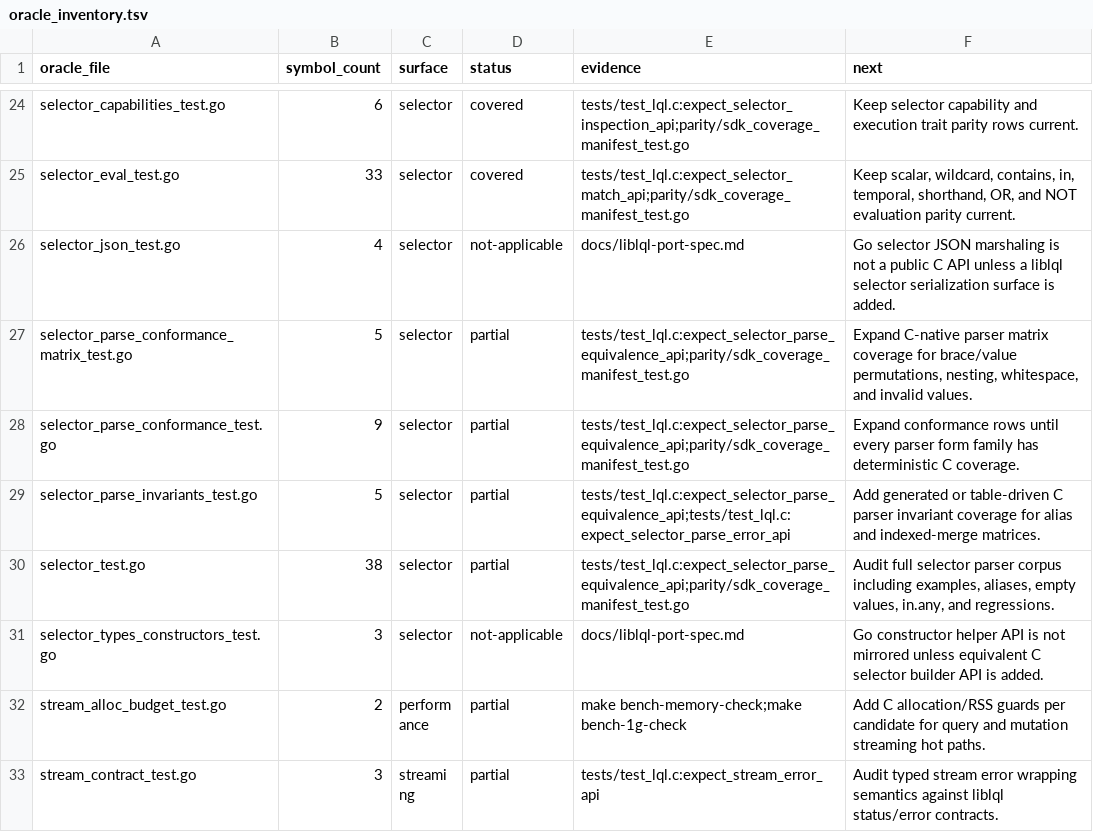
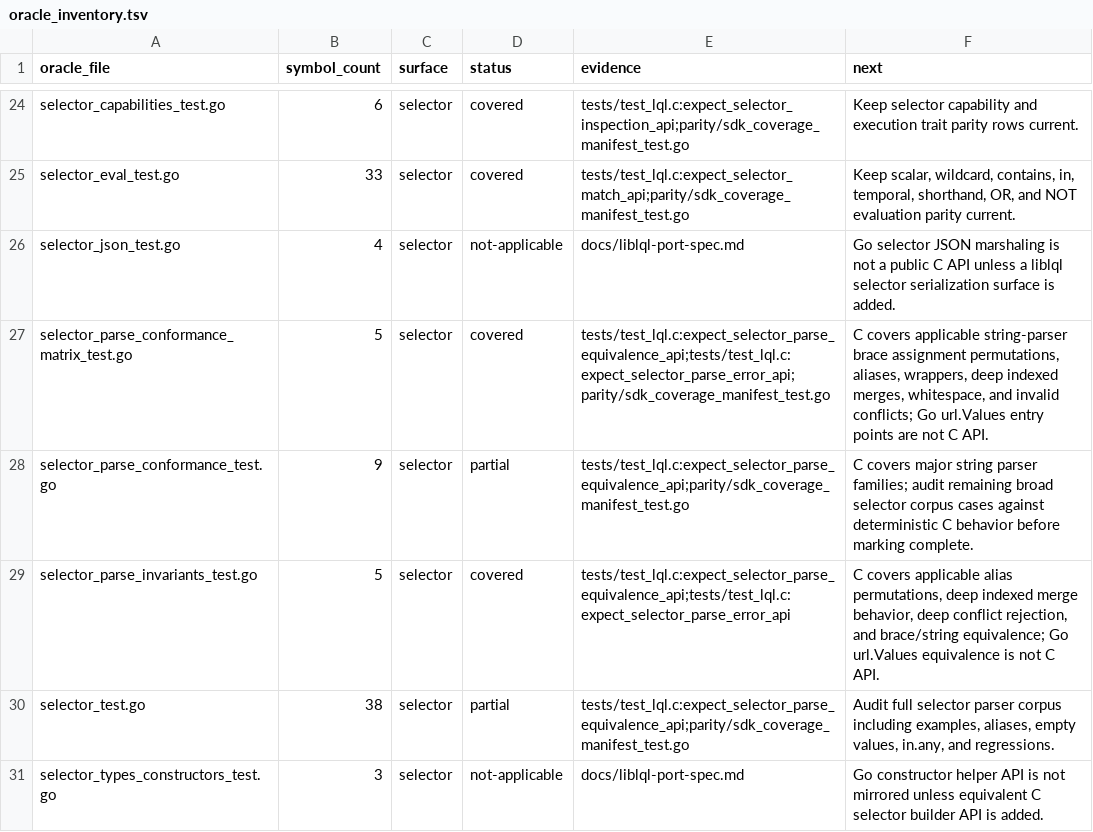
Before and after one commit to sa6mwa/liblql, a TSV file: parity/oracle_inventory.tsv, drawn as a sheet; only a part is shown, gaps mark what is left out; the shorter side is filled out with more unchanged rows.

Commit message:
fix(selector): reject indexed duplicate terms

```diff
--- a/parity/oracle_inventory.tsv
+++ b/parity/oracle_inventory.tsv
@@ -26,5 +26,5 @@ selector_eval_test.go	33	selector	covered	tests/test_lql.c:expect_selector_match
 selector_json_test.go	4	selector	not-applicable	docs/liblql-port-spec.md	Go selector JSON marshaling is not a public C API unless a liblql selector serialization surface is added.
-selector_parse_conformance_matrix_test.go	5	selector	partial	tests/test_lql.c:expect_selector_parse_equivalence_api;parity/sdk_coverage_manifest_test.go	Expand C-native parser matrix coverage for brace/value permutations, nesting, whitespace, and invalid values.
-selector_parse_conformance_test.go	9	selector	partial	tests/test_lql.c:expect_selector_parse_equivalence_api;parity/sdk_coverage_manifest_test.go	Expand conformance rows until every parser form family has deterministic C coverage.
-selector_parse_invariants_test.go	5	selector	partial	tests/test_lql.c:expect_selector_parse_equivalence_api;tests/test_lql.c:expect_selector_parse_error_api	Add generated or table-driven C parser invariant coverage for alias and indexed-merge matrices.
+selector_parse_conformance_matrix_test.go	5	selector	covered	tests/test_lql.c:expect_selector_parse_equivalence_api;tests/test_lql.c:expect_selector_parse_error_api;parity/sdk_coverage_manifest_test.go	C covers applicable string-parser brace assignment permutations, aliases, wrappers, deep indexed merges, whitespace, and invalid conflicts; Go url.Values entry points are not C API.
+selector_parse_conformance_test.go	9	selector	partial	tests/test_lql.c:expect_selector_parse_equivalence_api;parity/sdk_coverage_manifest_test.go	C covers major string parser families; audit remaining broad selector corpus cases against deterministic C behavior before marking complete.
+selector_parse_invariants_test.go	5	selector	covered	tests/test_lql.c:expect_selector_parse_equivalence_api;tests/test_lql.c:expect_selector_parse_error_api	C covers applicable alias permutations, deep indexed merge behavior, deep conflict rejection, and brace/string equivalence; Go url.Values equivalence is not C API.
 selector_test.go	38	selector	partial	tests/test_lql.c:expect_selector_parse_equivalence_api;parity/sdk_coverage_manifest_test.go	Audit full selector parser corpus including examples, aliases, empty values, in.any, and regressions.
```
Also changed, not shown: 3 other files.
